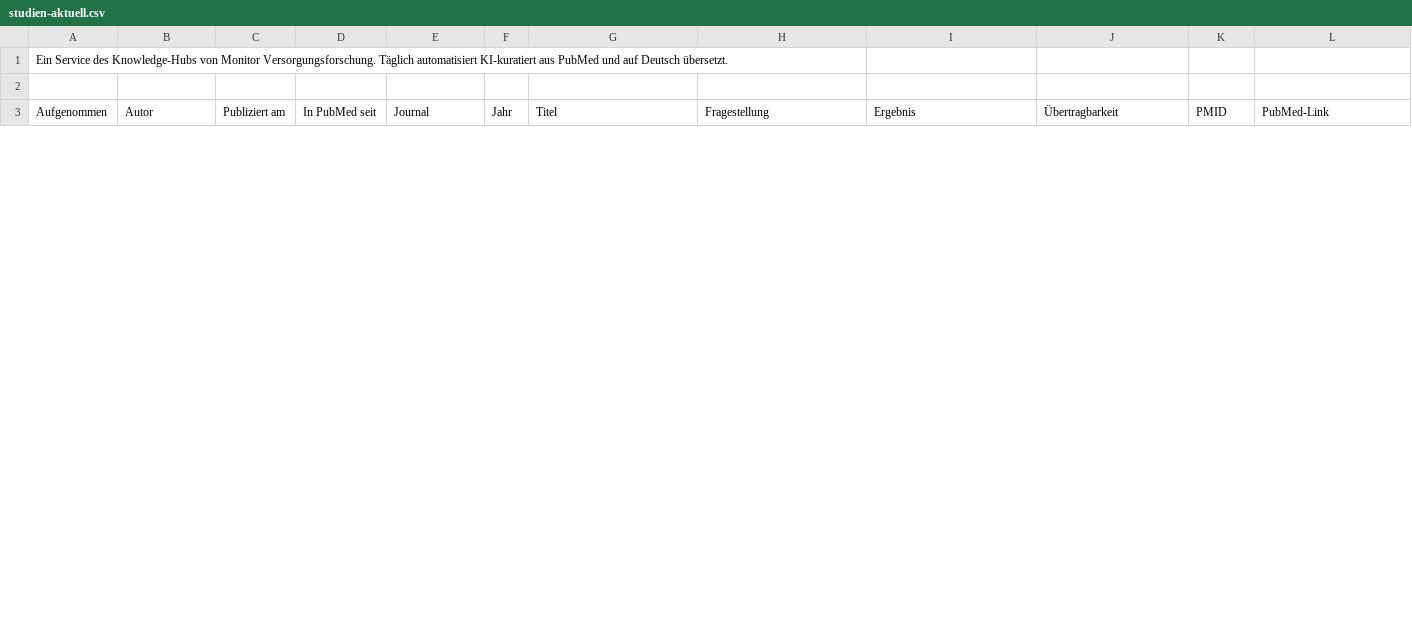
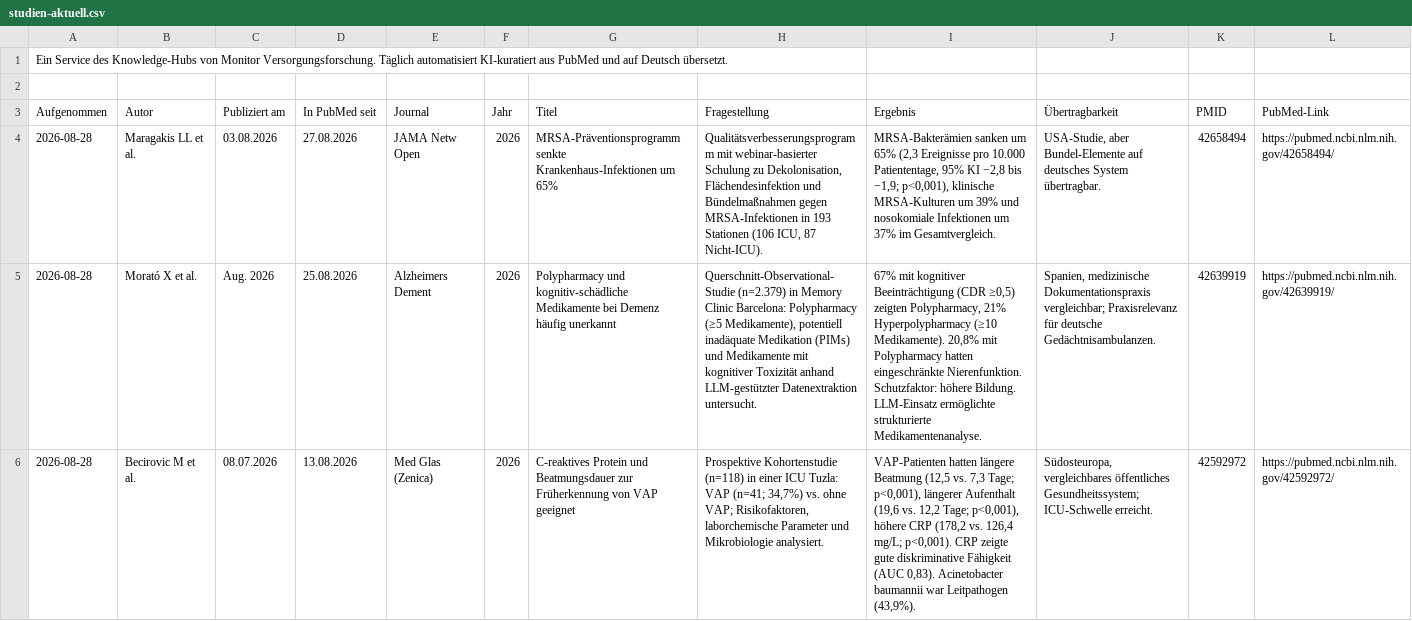
Before and after one commit to mvf-portal/safety-portal, a CSV file: download/studien-aktuell.csv, drawn as a sheet; only a part is shown; the diff covers the shown part only; the diff names each change by its address in the sheet, - before the commit and + after, or states it on an @@ line.

```diff
--- a/download/studien-aktuell.csv
+++ b/download/studien-aktuell.csv
+row 4: 2026-08-28 | Maragakis LL et al. | 03.08.2026 | 27.08.2026 | JAMA Netw Open | 2026 | MRSA-Präventionsprogramm senkte Krankenhaus-Infektionen um 65% | Qualitätsverbesserungsprogramm mit webinar-basierter Schulung zu Dekolonisation, Flächendesinfektion und Bündelmaßnahmen gegen MRSA-Infektionen in 193 Stationen (106 ICU, 87 Nicht-ICU). | MRSA-Bakterämien sanken um 65% (2,3 Ereignisse pro 10.000 Patiententage, 95% KI −2,8 bis −1,9; p<0,001), klinische MRSA-Kulturen um 39% und nosokomiale Infektionen um 37% im Gesamtvergleich. | USA-Studie, aber Bundel-Elemente auf deutsches System übertragbar. | 42658494 | https://pubmed.ncbi.nlm.nih.gov/42658494/
+row 5: 2026-08-28 | Morató X et al. | Aug. 2026 | 25.08.2026 | Alzheimers Dement | 2026 | Polypharmacy und kognitiv-schädliche Medikamente bei Demenz häufig unerkannt | Querschnitt-Observational-Studie (n=2.379) in Memory Clinic Barcelona: Polypharmacy (≥5 Medikamente), potentiell inadäquate Medikation (PIMs) und Medikamente mit kognitiver Toxizität anhand LLM-gestützter Datenextraktion untersucht. | 67% mit kognitiver Beeinträchtigung (CDR ≥0,5) zeigten Polypharmacy, 21% Hyperpolypharmacy (≥10 Medikamente). 20,8% mit Polypharmacy hatten eingeschränkte Nierenfunktion. Schutzfaktor: höhere Bildung. LLM-Einsatz ermöglichte strukturierte Medikamentenanalyse. | Spanien, medizinische Dokumentationspraxis vergleichbar; Praxisrelevanz für deutsche Gedächtnisambulanzen. | 42639919 | https://pubmed.ncbi.nlm.nih.gov/42639919/
+row 6: 2026-08-28 | Becirovic M et al. | 08.07.2026 | 13.08.2026 | Med Glas (Zenica) | 2026 | C-reaktives Protein und Beatmungsdauer zur Früherkennung von VAP geeignet | Prospektive Kohortenstudie (n=118) in einer ICU Tuzla: VAP (n=41; 34,7%) vs. ohne VAP; Risikofaktoren, laborchemische Parameter und Mikrobiologie analysiert. | VAP-Patienten hatten längere Beatmung (12,5 vs. 7,3 Tage; p<0,001), längerer Aufenthalt (19,6 vs. 12,2 Tage; p<0,001), höhere CRP (178,2 vs. 126,4 mg/L; p<0,001). CRP zeigte gute diskriminative Fähigkeit (AUC 0,83). Acinetobacter baumannii war Leitpathogen (43,9%). | Südosteuropa, vergleichbares öffentliches Gesundheitssystem; ICU-Schwelle erreicht. | 42592972 | https://pubmed.ncbi.nlm.nih.gov/42592972/
```
Also changed, not shown: 3 added rows and 6 removed rows elsewhere in this file, download/studien-archiv.csv, 6 other files.
